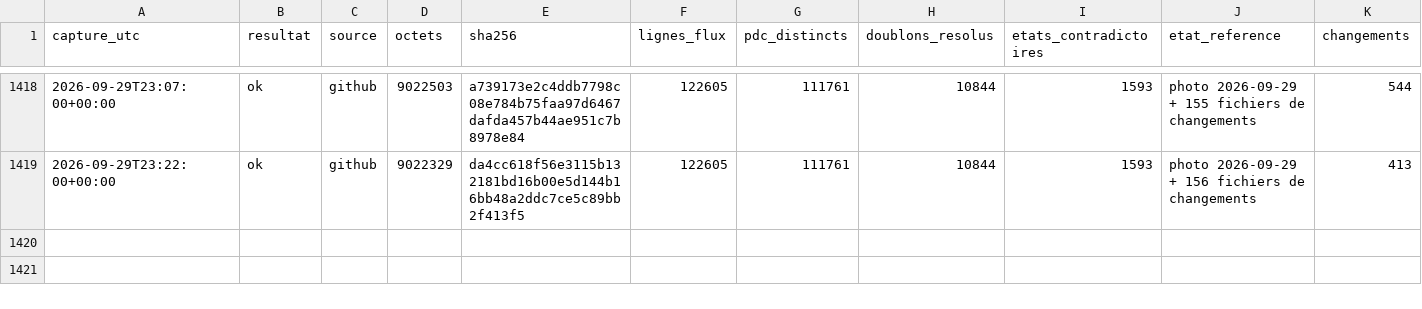
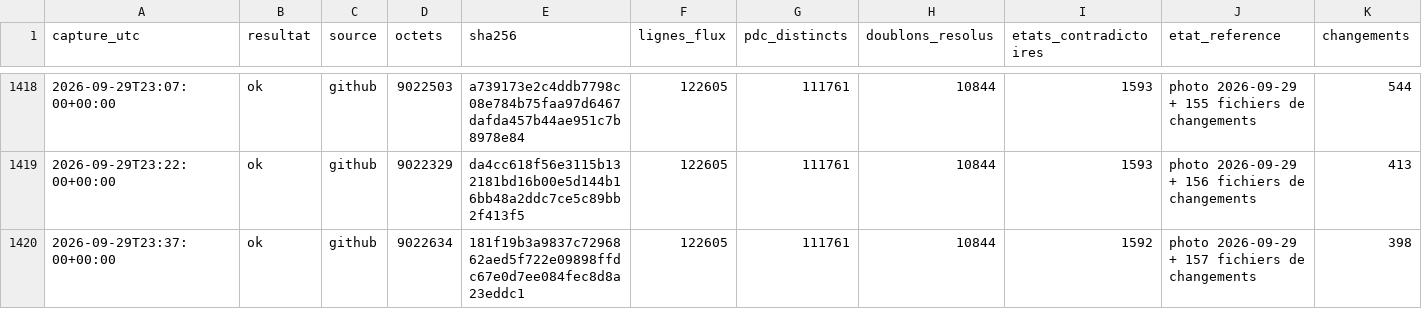
Before and after one commit to matheo-kandra/chargelab, a CSV file: data/collecte/journal/dynamique.csv, drawn as a sheet; only a part is shown, gaps mark what is left out; rows hold the shown columns only; the diff names each change by its address in the sheet, - before the commit and + after, or states it on an @@ line.

Commit message:
collecte locale 2026-09-29T23:37:09Z

```diff
--- a/data/collecte/journal/dynamique.csv
+++ b/data/collecte/journal/dynamique.csv
+row 1420: 2026-09-29T23:37:00+00:00 | ok | github | 9022634 | 181f19b3a9837c7296862aed5f722e09898ffdc67e0d7ee084fec8d8a23eddc1 | 122605 | 111761 | 10844 | 1592 | photo 2026-09-29 + 157 fichiers de changements | 398
```
Also changed, not shown: 1 other file.
